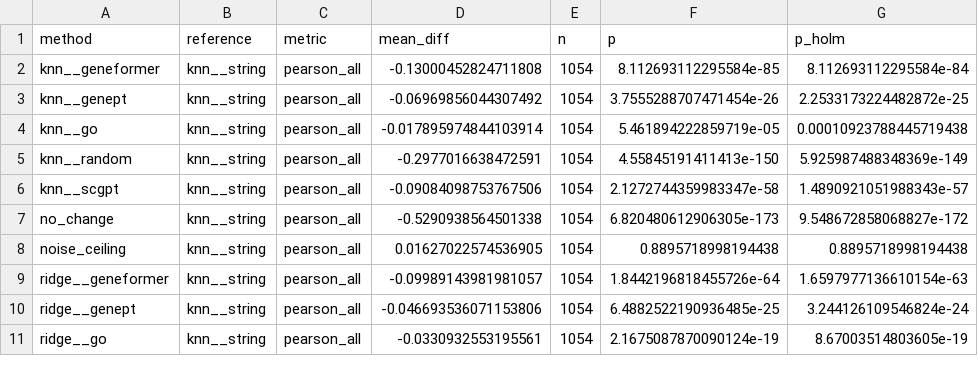
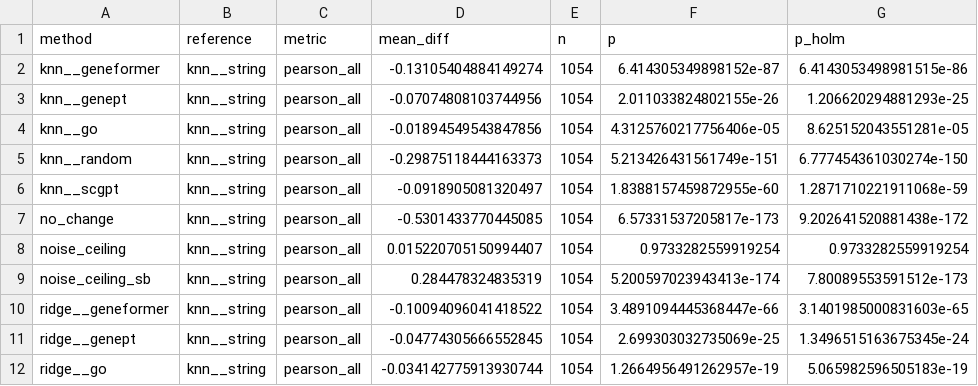
Before and after one commit to BurakBakkar/perturb-baselines, a CSV file: results/final/main/paired_tests.csv, drawn as a sheet; only a part is shown; the diff covers the shown part only.

```diff
--- a/results/final/main/paired_tests.csv
+++ b/results/final/main/paired_tests.csv
@@ -1,11 +1,12 @@
 method,reference,metric,mean_diff,n,p,p_holm
-knn__geneformer,knn__string,pearson_all,-0.13000452824711808,1054,8.112693112295584e-85,8.112693112295584e-84
-knn__genept,knn__string,pearson_all,-0.06969856044307492,1054,3.7555288707471454e-26,2.2533173224482872e-25
-knn__go,knn__string,pearson_all,-0.017895974844103914,1054,5.461894222859719e-05,0.00010923788445719438
-knn__random,knn__string,pearson_all,-0.2977016638472591,1054,4.55845191411413e-150,5.925987488348369e-149
-knn__scgpt,knn__string,pearson_all,-0.09084098753767506,1054,2.1272744359983347e-58,1.4890921051988343e-57
-no_change,knn__string,pearson_all,-0.5290938564501338,1054,6.820480612906305e-173,9.548672858068827e-172
-noise_ceiling,knn__string,pearson_all,0.01627022574536905,1054,0.8895718998194438,0.8895718998194438
-ridge__geneformer,knn__string,pearson_all,-0.09989143981981057,1054,1.8442196818455726e-64,1.6597977136610154e-63
-ridge__genept,knn__string,pearson_all,-0.046693536071153806,1054,6.4882522190936485e-25,3.244126109546824e-24
-ridge__go,knn__string,pearson_all,-0.0330932553195561,1054,2.1675087870090124e-19,8.67003514803605e-19
+knn__geneformer,knn__string,pearson_all,-0.13105404884149274,1054,6.414305349898152e-87,6.4143053498981515e-86
+knn__genept,knn__string,pearson_all,-0.07074808103744956,1054,2.011033824802155e-26,1.206620294881293e-25
+knn__go,knn__string,pearson_all,-0.01894549543847856,1054,4.3125760217756406e-05,8.625152043551281e-05
+knn__random,knn__string,pearson_all,-0.29875118444163373,1054,5.213426431561749e-151,6.777454361030274e-150
+knn__scgpt,knn__string,pearson_all,-0.0918905081320497,1054,1.8388157459872955e-60,1.2871710221911068e-59
+no_change,knn__string,pearson_all,-0.5301433770445085,1054,6.57331537205817e-173,9.202641520881438e-172
+noise_ceiling,knn__string,pearson_all,0.015220705150994407,1054,0.9733282559919254,0.9733282559919254
+noise_ceiling_sb,knn__string,pearson_all,0.284478324835319,1054,5.200597023943413e-174,7.80089553591512e-173
+ridge__geneformer,knn__string,pearson_all,-0.10094096041418522,1054,3.4891094445368447e-66,3.1401985000831603e-65
+ridge__genept,knn__string,pearson_all,-0.04774305666552845,1054,2.699303032735069e-25,1.3496515163675345e-24
+ridge__go,knn__string,pearson_all,-0.034142775913930744,1054,1.2664956491262957e-19,5.065982596505183e-19
```
Also changed, not shown: 2 added rows and 138 edited cells elsewhere in this file, results/final/main/breakdown.csv, results/final/main/summary.csv, 12 other files.
